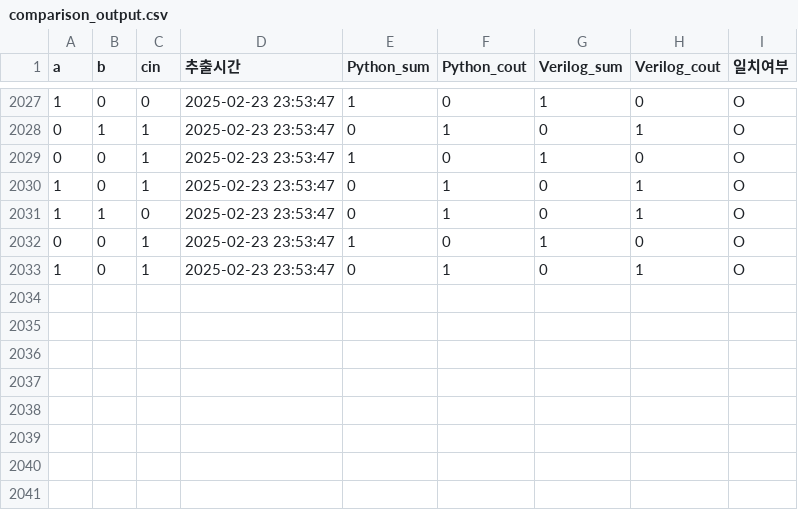
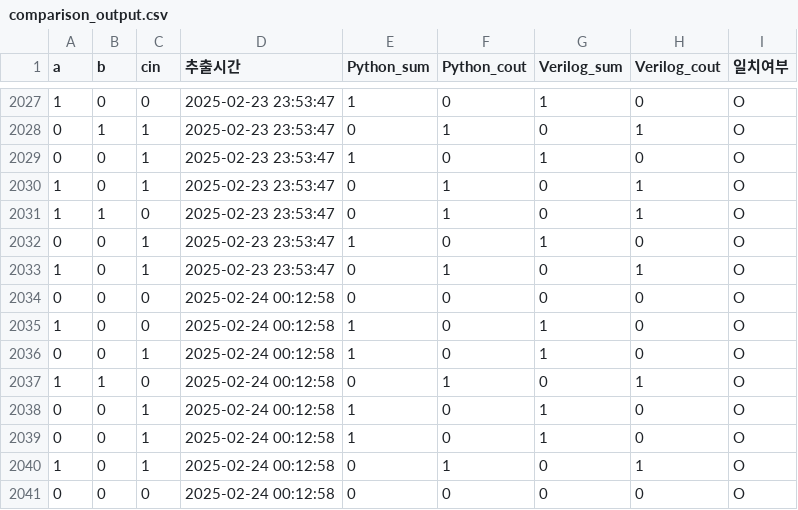
Before and after one commit to goeun-oh/Verilog-verification-automation-tool, a CSV file: comparison_output.csv, drawn as a sheet; only a part is shown, gaps mark what is left out; the diff names each change by its address in the sheet, - before the commit and + after, or states it on an @@ line.

```diff
--- a/comparison_output.csv
+++ b/comparison_output.csv
+row 2034: 0 | 0 | 0 | 2025-02-24 00:12:58 | 0 | 0 | 0 | 0 | O
+row 2035: 1 | 0 | 0 | 2025-02-24 00:12:58 | 1 | 0 | 1 | 0 | O
+row 2036: 0 | 0 | 1 | 2025-02-24 00:12:58 | 1 | 0 | 1 | 0 | O
+row 2037: 1 | 1 | 0 | 2025-02-24 00:12:58 | 0 | 1 | 0 | 1 | O
+row 2038: 0 | 0 | 1 | 2025-02-24 00:12:58 | 1 | 0 | 1 | 0 | O
+row 2039: 0 | 0 | 1 | 2025-02-24 00:12:58 | 1 | 0 | 1 | 0 | O
+row 2040: 1 | 0 | 1 | 2025-02-24 00:12:58 | 0 | 1 | 0 | 1 | O
+row 2041: 0 | 0 | 0 | 2025-02-24 00:12:58 | 0 | 0 | 0 | 0 | O
```
